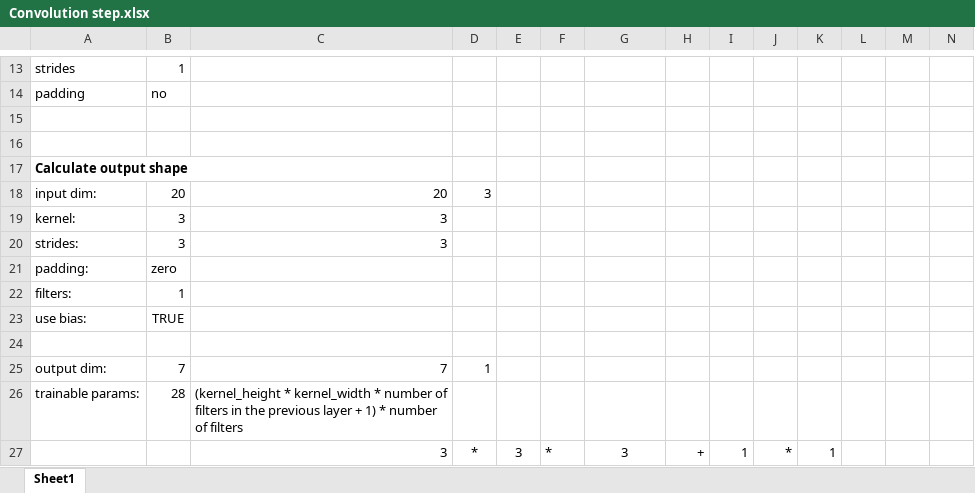
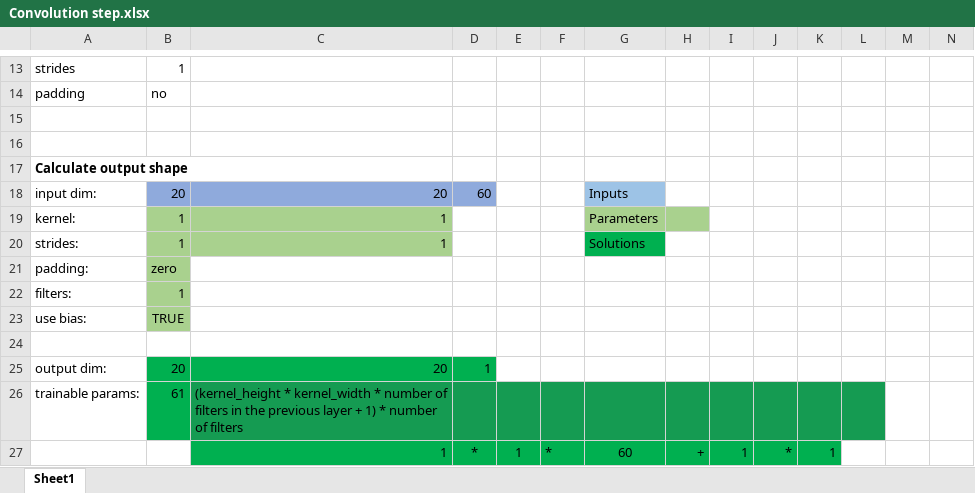
Before and after one commit to nihermann/IANNwTF26, an Excel workbook: Convolution step.xlsx, sheet Sheet1, drawn as a sheet; only a part is shown, gaps mark what is left out; values as stored, in another font and other column widths than the file's, no borders; removed rows and columns are numbered as before the commit, all else as after; rows hold the shown columns only; the diff names each change by its address in the sheet, - before the commit and + after, or states it on an @@ line.

Commit message:
color coding conv sheet

```diff
--- a/Convolution step.xlsx (sheet Sheet1)
+++ b/Convolution step.xlsx (sheet Sheet1)
-B18:D18 fill: none
+B18:D18 fill: #8FAADC
-D18: 3
+D18: 60
-G18: (empty)
+G18: Inputs
-G18 fill: none
+G18 fill: #9DC3E6
-row 19: kernel: | 3 | 3
-row 20: strides: | 3 | 3
+row 19: kernel: | 1 | 1 |  |  |  | Parameters
+row 20: strides: | 1 | 1 |  |  |  | Solutions
-B21:B23 fill: none
+B21:B23 fill: #A9D18E
-B25: 7
+B25: 20
-B25:D25 fill: none
+B25:D25 fill: #00B050
-C25: 7
+C25: 20
-B26: 28
+B26: 61
-B26 fill: none
+B26 fill: #00B050
-C26:L26 fill: none
+C26:L26 fill: #159B52
-C27: 3
+C27: 1
-C27:K27 fill: none
+C27:K27 fill: #00B050
-E27: 3
+E27: 1
-G27: 3
+G27: 60
```
